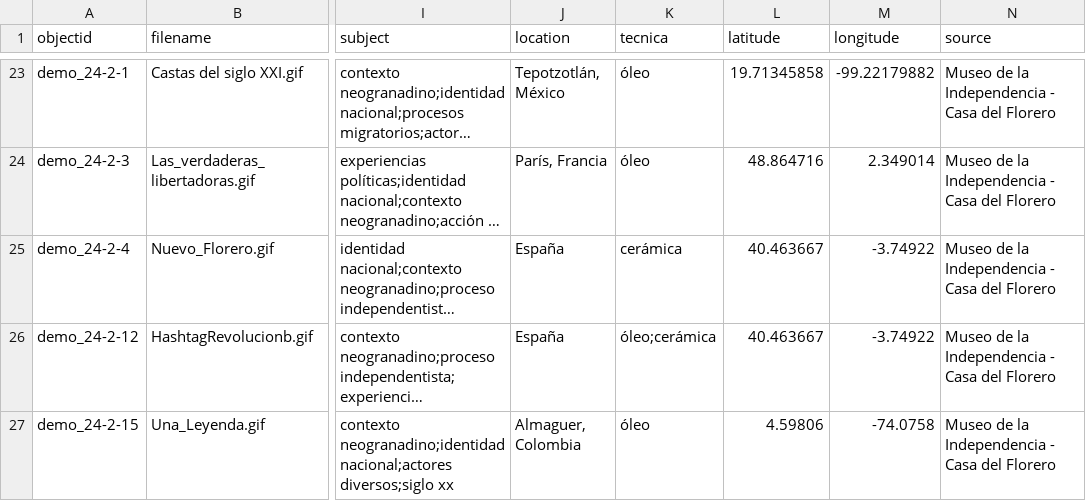
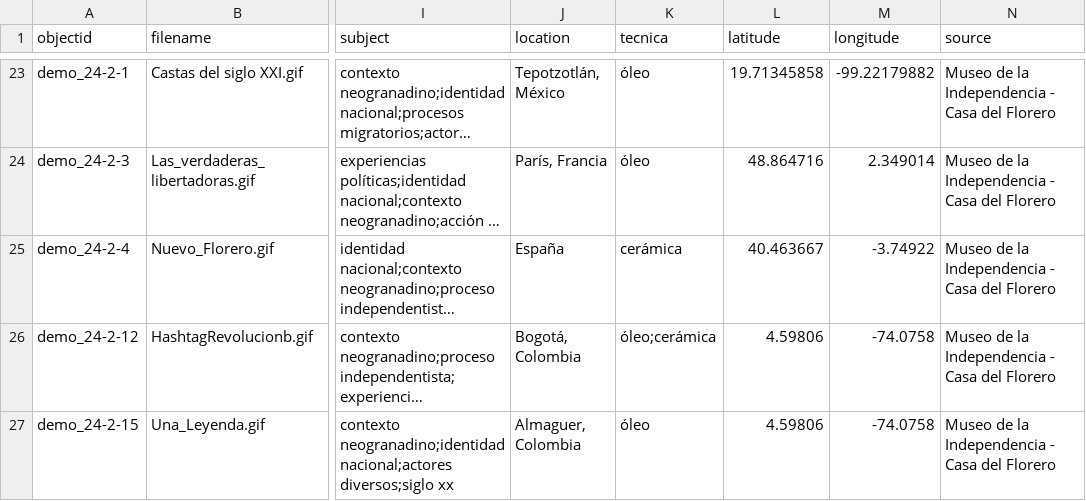
Before and after one commit to cdigitaljaveriana/museogif, a CSV file: _data/demo-metadata.csv, drawn as a sheet; only a part is shown, gaps mark what is left out; long unchanged cells end in …; the diff names each change by its address in the sheet, - before the commit and + after, or states it on an @@ line.

Commit message:
Update demo-metadata.csv

```diff
--- a/_data/demo-metadata.csv
+++ b/_data/demo-metadata.csv
-J26 (location): España
+J26 (location): Bogotá, Colombia
-L26 (latitude): 40.463667
+L26 (latitude): 4.59806
-M26 (longitude): -3.74922
+M26 (longitude): -74.0758
```
